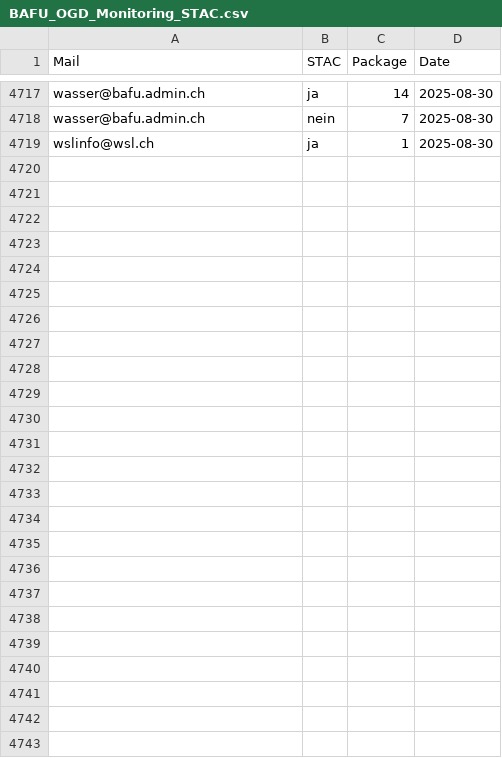
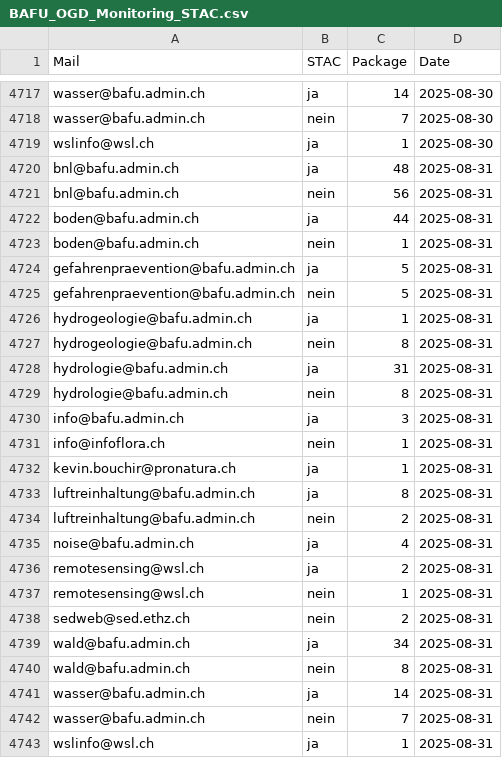
Before and after one commit to nrohrbach/OGD_Monitoring_BAFU, a CSV file: data/BAFU_OGD_Monitoring_STAC.csv, drawn as a sheet; only a part is shown, gaps mark what is left out.

```diff
--- a/data/BAFU_OGD_Monitoring_STAC.csv
+++ b/data/BAFU_OGD_Monitoring_STAC.csv
@@ -4719 +4719,25 @@ wasser@bafu.admin.ch,nein,7,2025-08-30
 wslinfo@wsl.ch,ja,1,2025-08-30
+bnl@bafu.admin.ch,ja,48,2025-08-31
+bnl@bafu.admin.ch,nein,56,2025-08-31
+boden@bafu.admin.ch,ja,44,2025-08-31
+boden@bafu.admin.ch,nein,1,2025-08-31
+gefahrenpraevention@bafu.admin.ch,ja,5,2025-08-31
+gefahrenpraevention@bafu.admin.ch,nein,5,2025-08-31
+hydrogeologie@bafu.admin.ch,ja,1,2025-08-31
+hydrogeologie@bafu.admin.ch,nein,8,2025-08-31
+hydrologie@bafu.admin.ch,ja,31,2025-08-31
+hydrologie@bafu.admin.ch,nein,8,2025-08-31
+info@bafu.admin.ch,ja,3,2025-08-31
+info@infoflora.ch,nein,1,2025-08-31
+kevin.bouchir@pronatura.ch,ja,1,2025-08-31
+luftreinhaltung@bafu.admin.ch,ja,8,2025-08-31
+luftreinhaltung@bafu.admin.ch,nein,2,2025-08-31
+noise@bafu.admin.ch,ja,4,2025-08-31
+remotesensing@wsl.ch,ja,2,2025-08-31
+remotesensing@wsl.ch,nein,1,2025-08-31
+sedweb@sed.ethz.ch,nein,2,2025-08-31
+wald@bafu.admin.ch,ja,34,2025-08-31
+wald@bafu.admin.ch,nein,8,2025-08-31
+wasser@bafu.admin.ch,ja,14,2025-08-31
+wasser@bafu.admin.ch,nein,7,2025-08-31
+wslinfo@wsl.ch,ja,1,2025-08-31
```
Also changed, not shown: data/BAFU_OGD_Monitoring_BafuThemen.csv, data/BAFU_OGD_Monitoring_Datasets.csv, 12 other files.
